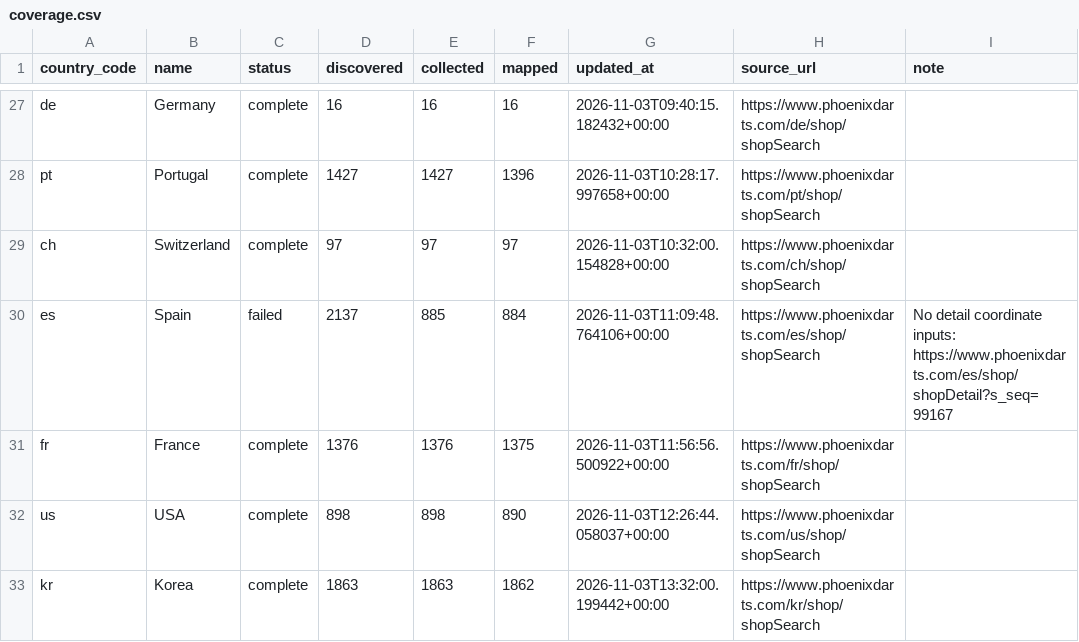
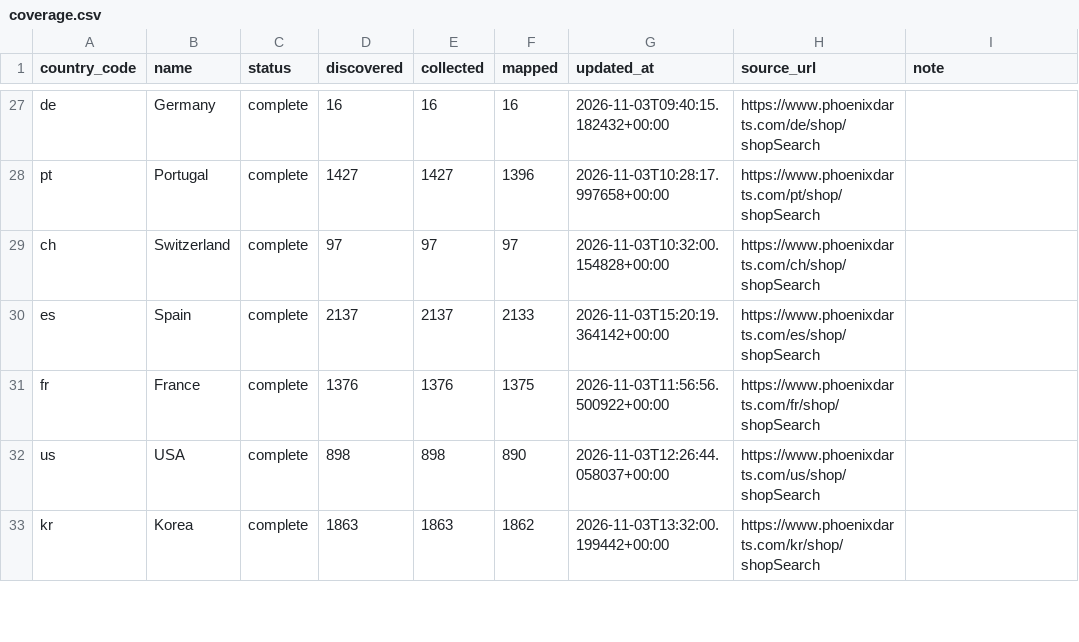
Before and after one commit to titanlyy/ninja-darts, a CSV file: data/phoenix/coverage.csv, drawn as a sheet; only a part is shown, gaps mark what is left out.

```diff
--- a/data/phoenix/coverage.csv
+++ b/data/phoenix/coverage.csv
@@ -29,3 +29,3 @@ pt,Portugal,complete,1427,1427,1396,2026-11-03T10:28:17.997658+00:00,https://www
 ch,Switzerland,complete,97,97,97,2026-11-03T10:32:00.154828+00:00,https://www.phoenixdarts.com/ch/shop/shopSearch,
-es,Spain,failed,2137,885,884,2026-11-03T11:09:48.764106+00:00,https://www.phoenixdarts.com/es/shop/shopSearch,No detail coordinate inputs: https://www.phoenixdarts.com/es/shop/shopDetail?s_seq=99167
+es,Spain,complete,2137,2137,2133,2026-11-03T15:20:19.364142+00:00,https://www.phoenixdarts.com/es/shop/shopSearch,
 fr,France,complete,1376,1376,1375,2026-11-03T11:56:56.500922+00:00,https://www.phoenixdarts.com/fr/shop/shopSearch,
```
Also changed, not shown: 4 other files.
